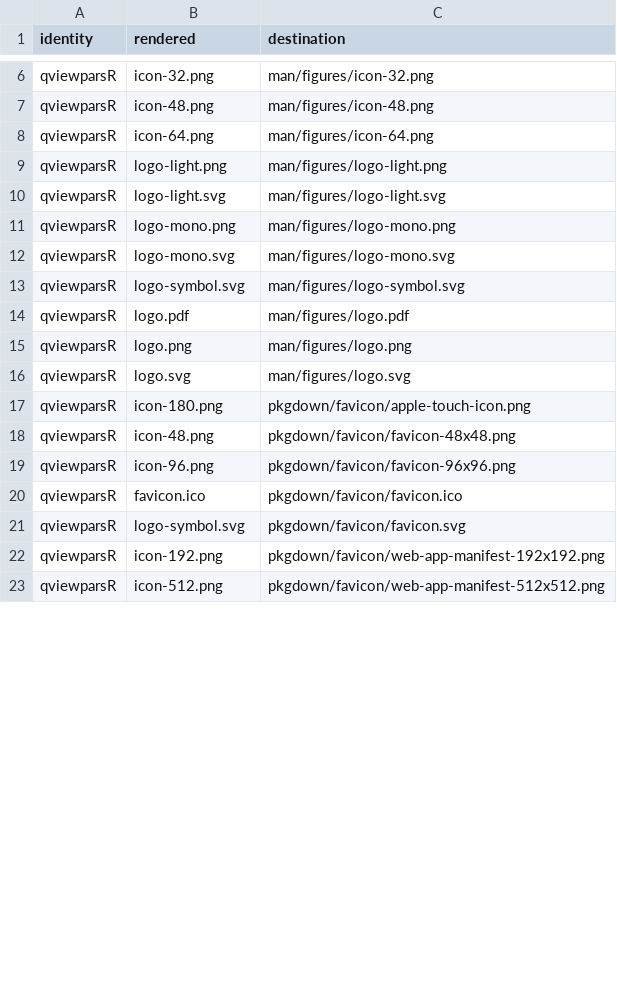
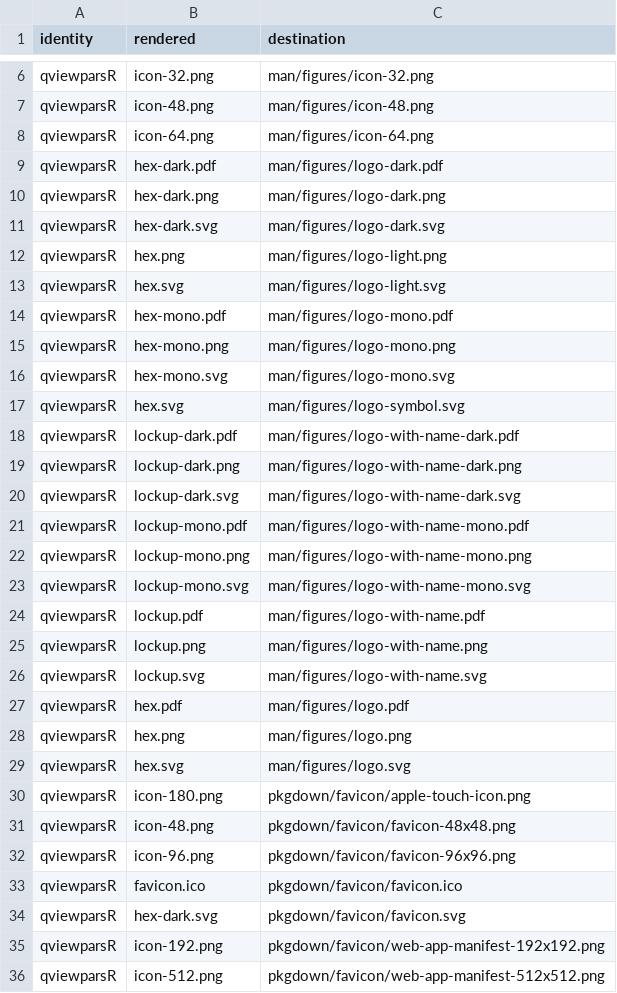
Before and after one commit to CTTIR/qviewparsR, a CSV file: tools/branding/assets.csv, drawn as a sheet; only a part is shown, gaps mark what is left out; the diff covers the shown part only.

Commit message:
Update CTTIR branding to Coder Edition v4.1

```diff
--- a/tools/branding/assets.csv
+++ b/tools/branding/assets.csv
@@ -8,10 +8,23 @@ qviewparsR,icon-48.png,man/figures/icon-48.png
 qviewparsR,icon-64.png,man/figures/icon-64.png
-qviewparsR,logo-light.png,man/figures/logo-light.png
-qviewparsR,logo-light.svg,man/figures/logo-light.svg
-qviewparsR,logo-mono.png,man/figures/logo-mono.png
-qviewparsR,logo-mono.svg,man/figures/logo-mono.svg
-qviewparsR,logo-symbol.svg,man/figures/logo-symbol.svg
-qviewparsR,logo.pdf,man/figures/logo.pdf
-qviewparsR,logo.png,man/figures/logo.png
-qviewparsR,logo.svg,man/figures/logo.svg
+qviewparsR,hex-dark.pdf,man/figures/logo-dark.pdf
+qviewparsR,hex-dark.png,man/figures/logo-dark.png
+qviewparsR,hex-dark.svg,man/figures/logo-dark.svg
+qviewparsR,hex.png,man/figures/logo-light.png
+qviewparsR,hex.svg,man/figures/logo-light.svg
+qviewparsR,hex-mono.pdf,man/figures/logo-mono.pdf
+qviewparsR,hex-mono.png,man/figures/logo-mono.png
+qviewparsR,hex-mono.svg,man/figures/logo-mono.svg
+qviewparsR,hex.svg,man/figures/logo-symbol.svg
+qviewparsR,lockup-dark.pdf,man/figures/logo-with-name-dark.pdf
+qviewparsR,lockup-dark.png,man/figures/logo-with-name-dark.png
+qviewparsR,lockup-dark.svg,man/figures/logo-with-name-dark.svg
+qviewparsR,lockup-mono.pdf,man/figures/logo-with-name-mono.pdf
+qviewparsR,lockup-mono.png,man/figures/logo-with-name-mono.png
+qviewparsR,lockup-mono.svg,man/figures/logo-with-name-mono.svg
+qviewparsR,lockup.pdf,man/figures/logo-with-name.pdf
+qviewparsR,lockup.png,man/figures/logo-with-name.png
+qviewparsR,lockup.svg,man/figures/logo-with-name.svg
+qviewparsR,hex.pdf,man/figures/logo.pdf
+qviewparsR,hex.png,man/figures/logo.png
+qviewparsR,hex.svg,man/figures/logo.svg
 qviewparsR,icon-180.png,pkgdown/favicon/apple-touch-icon.png
@@ -20,3 +33,3 @@ qviewparsR,icon-96.png,pkgdown/favicon/favicon-96x96.png
 qviewparsR,favicon.ico,pkgdown/favicon/favicon.ico
-qviewparsR,logo-symbol.svg,pkgdown/favicon/favicon.svg
+qviewparsR,hex-dark.svg,pkgdown/favicon/favicon.svg
 qviewparsR,icon-192.png,pkgdown/favicon/web-app-manifest-192x192.png
```
Also changed, not shown: 3 edited cells elsewhere in this file, 47 other files.
